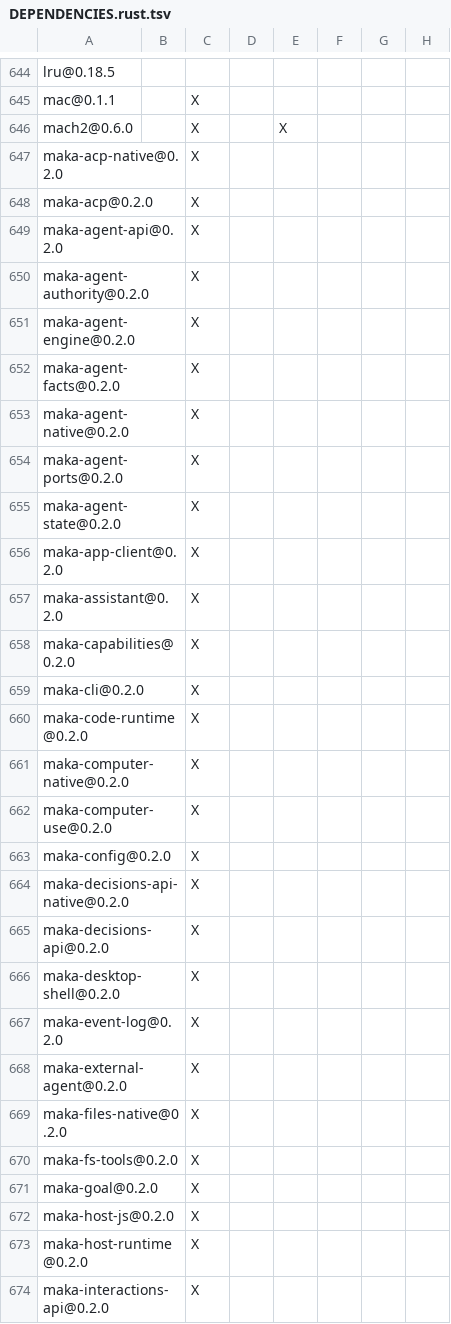
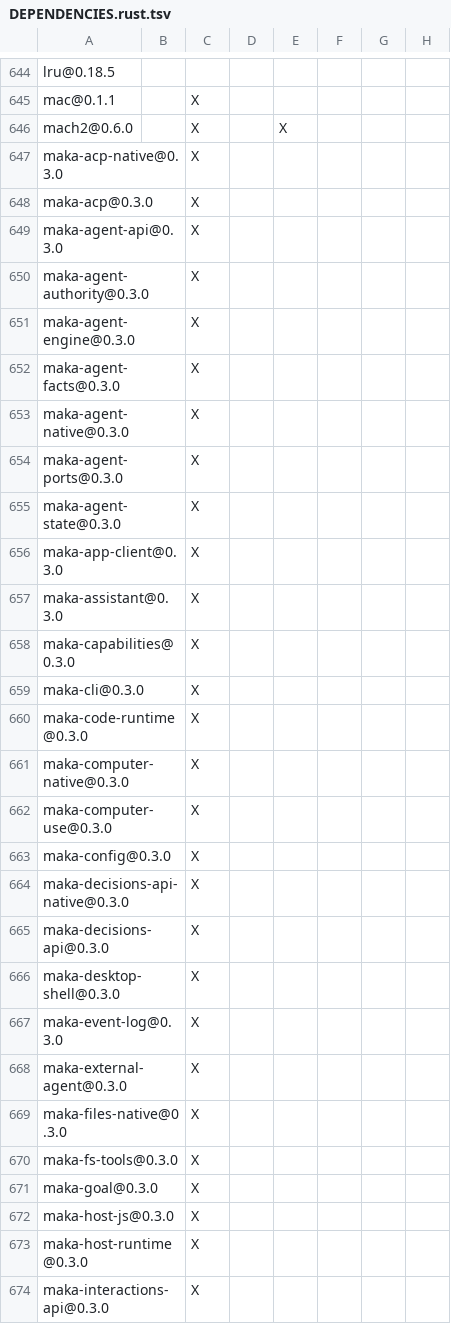
Before and after one commit to apache/maka, a TSV file: products/maka/cli/DEPENDENCIES.rust.tsv, drawn as a sheet; only a part is shown, gaps mark what is left out; the diff covers the shown part only; the diff names each change by its address in the sheet, - before the commit and + after, or states it on an @@ line.

```diff
--- a/products/maka/cli/DEPENDENCIES.rust.tsv
+++ b/products/maka/cli/DEPENDENCIES.rust.tsv
-A647: maka-acp-native@0.2.0
+A647: maka-acp-native@0.3.0
-A648: maka-acp@0.2.0
+A648: maka-acp@0.3.0
-A649: maka-agent-api@0.2.0
+A649: maka-agent-api@0.3.0
-A650: maka-agent-authority@0.2.0
+A650: maka-agent-authority@0.3.0
-A651: maka-agent-engine@0.2.0
+A651: maka-agent-engine@0.3.0
-A652: maka-agent-facts@0.2.0
+A652: maka-agent-facts@0.3.0
-A653: maka-agent-native@0.2.0
+A653: maka-agent-native@0.3.0
-A654: maka-agent-ports@0.2.0
+A654: maka-agent-ports@0.3.0
-A655: maka-agent-state@0.2.0
+A655: maka-agent-state@0.3.0
-A656: maka-app-client@0.2.0
+A656: maka-app-client@0.3.0
-A657: maka-assistant@0.2.0
+A657: maka-assistant@0.3.0
-A658: maka-capabilities@0.2.0
+A658: maka-capabilities@0.3.0
-A659: maka-cli@0.2.0
+A659: maka-cli@0.3.0
-A660: maka-code-runtime@0.2.0
+A660: maka-code-runtime@0.3.0
-A661: maka-computer-native@0.2.0
+A661: maka-computer-native@0.3.0
-A662: maka-computer-use@0.2.0
+A662: maka-computer-use@0.3.0
-A663: maka-config@0.2.0
+A663: maka-config@0.3.0
-A664: maka-decisions-api-native@0.2.0
+A664: maka-decisions-api-native@0.3.0
-A665: maka-decisions-api@0.2.0
+A665: maka-decisions-api@0.3.0
-A666: maka-desktop-shell@0.2.0
+A666: maka-desktop-shell@0.3.0
-A667: maka-event-log@0.2.0
+A667: maka-event-log@0.3.0
-A668: maka-external-agent@0.2.0
+A668: maka-external-agent@0.3.0
-A669: maka-files-native@0.2.0
+A669: maka-files-native@0.3.0
-A670: maka-fs-tools@0.2.0
+A670: maka-fs-tools@0.3.0
-A671: maka-goal@0.2.0
+A671: maka-goal@0.3.0
-A672: maka-host-js@0.2.0
+A672: maka-host-js@0.3.0
-A673: maka-host-runtime@0.2.0
+A673: maka-host-runtime@0.3.0
-A674: maka-interactions-api@0.2.0
+A674: maka-interactions-api@0.3.0
```
Also changed, not shown: 39 edited cells elsewhere in this file, 9 other files.
